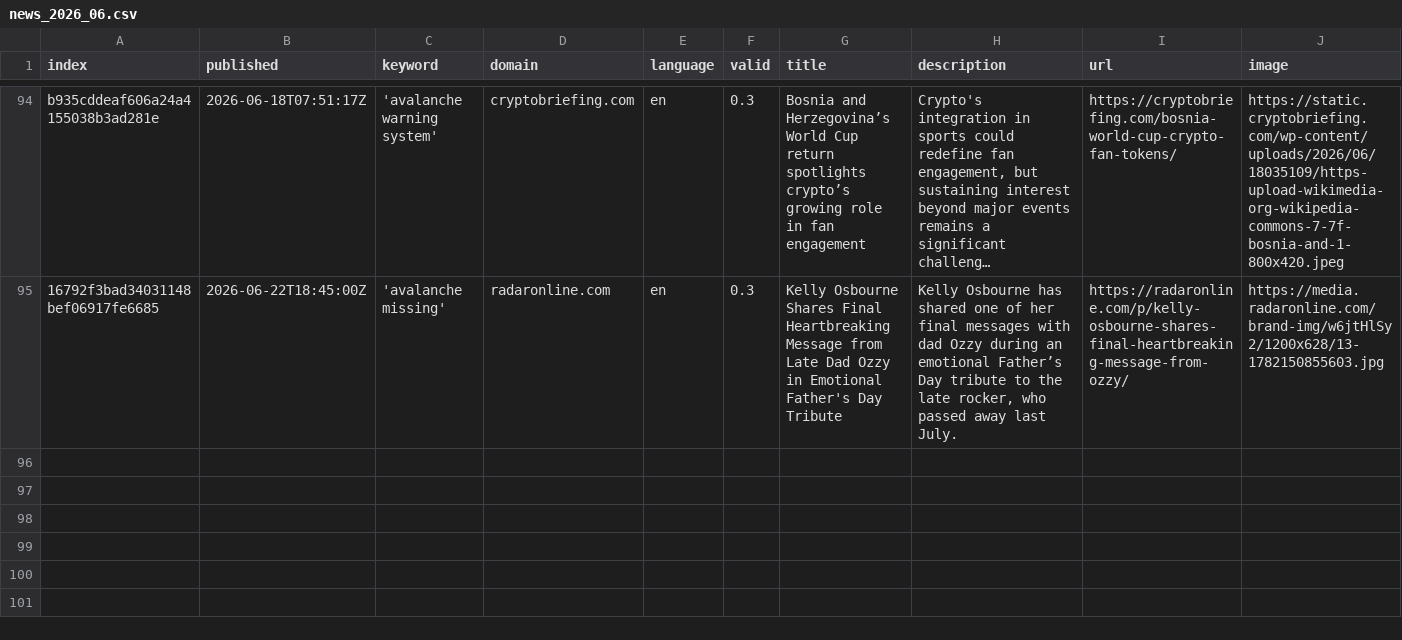
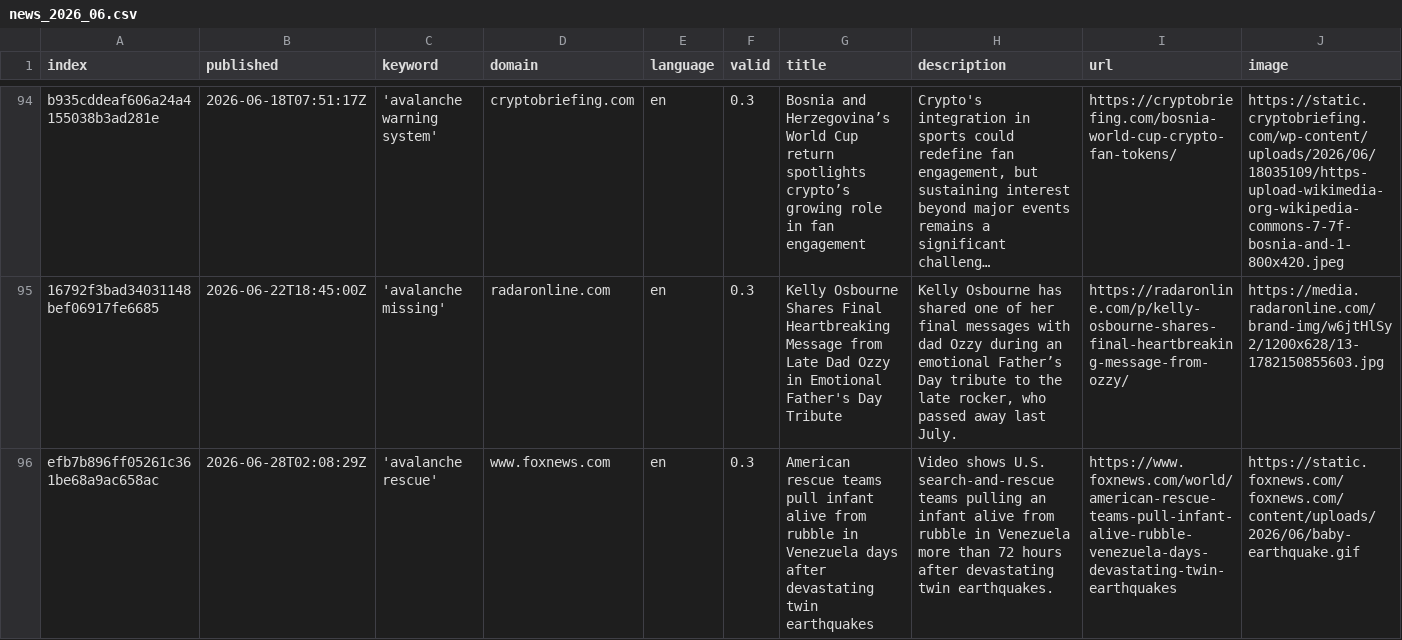
Before and after one commit to MarcoL95-news/avalancheIsComing, a CSV file: csv/news_2026_06.csv, drawn as a sheet; only a part is shown, gaps mark what is left out; long unchanged cells end in …; rows hold the shown columns only; the diff names each change by its address in the sheet, - before the commit and + after, or states it on an @@ line.

```diff
--- a/csv/news_2026_06.csv
+++ b/csv/news_2026_06.csv
+row 96: efb7b896ff05261c361be68a9ac658ac | 2026-06-28T02:08:29Z | 'avalanche rescue' | www.foxnews.com | en | 0.3 | American rescue teams pull infant alive from rubble in Venezuela days after devastating twin earthquakes | Video shows U.S. search-and-rescue teams pulling an infant alive from rubble in Venezuela more than 72 hours after devastating twin earthquakes. | https://www.foxnews.com/world/american-rescue-teams-pull-infant-alive-rubble-venezuela-days-devastating-twin-earthquakes | https://static.foxnews.com/foxnews.com/content/uploads/2026/06/baby-earthquake.gif
```
Also changed, not shown: csv/news_2026_07.csv, keywords.csv.
